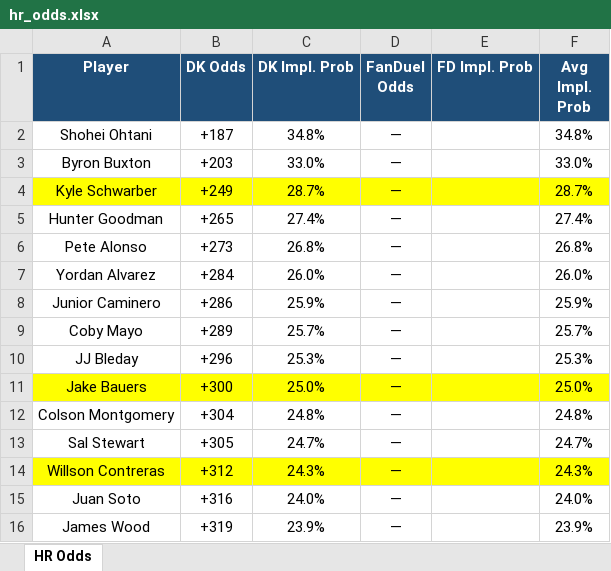
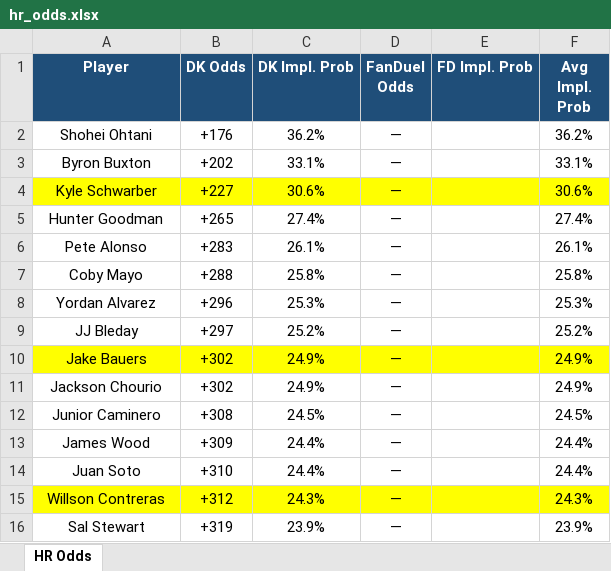
Before and after one commit to kornbergercharles-prog/HR-Odds-Scraper, an Excel workbook: hr_odds.xlsx, sheet HR Odds, drawn as a sheet; only a part is shown; values as stored, in another font and other column widths than the file's, no borders; removed rows and columns are numbered as before the commit, all else as after; the diff covers the shown part only; the diff names each change by its address in the sheet, - before the commit and + after, or states it on an @@ line.

```diff
--- a/hr_odds.xlsx (sheet HR Odds)
+++ b/hr_odds.xlsx (sheet HR Odds)
-B2 (DK Odds): +187
+B2 (DK Odds): +176
-C2 (DK Impl. Prob): 34.8%
+C2 (DK Impl. Prob): 36.2%
-F2 (Avg Impl. Prob): 34.8%
+F2 (Avg Impl. Prob): 36.2%
-B3 (DK Odds): +203
+B3 (DK Odds): +202
-C3 (DK Impl. Prob): 33.0%
+C3 (DK Impl. Prob): 33.1%
-F3 (Avg Impl. Prob): 33.0%
+F3 (Avg Impl. Prob): 33.1%
-B4 (DK Odds): +249
+B4 (DK Odds): +227
-C4 (DK Impl. Prob): 28.7%
+C4 (DK Impl. Prob): 30.6%
-F4 (Avg Impl. Prob): 28.7%
+F4 (Avg Impl. Prob): 30.6%
-B6 (DK Odds): +273
+B6 (DK Odds): +283
-C6 (DK Impl. Prob): 26.8%
+C6 (DK Impl. Prob): 26.1%
-F6 (Avg Impl. Prob): 26.8%
+F6 (Avg Impl. Prob): 26.1%
-row 7: Yordan Alvarez | +284 | 26.0% | — |  | 26.0%
-row 8: Junior Caminero | +286 | 25.9% | — |  | 25.9%
-B7 (DK Odds): +289
+B7 (DK Odds): +288
-C7 (DK Impl. Prob): 25.7%
+C7 (DK Impl. Prob): 25.8%
-F7 (Avg Impl. Prob): 25.7%
+F7 (Avg Impl. Prob): 25.8%
+row 8: Yordan Alvarez | +296 | 25.3% | — |  | 25.3%
-B9 (DK Odds): +296
+B9 (DK Odds): +297
-C9 (DK Impl. Prob): 25.3%
+C9 (DK Impl. Prob): 25.2%
-F9 (Avg Impl. Prob): 25.3%
+F9 (Avg Impl. Prob): 25.2%
-B10 (DK Odds): +300
+B10 (DK Odds): +302
-C10 (DK Impl. Prob): 25.0%
+C10 (DK Impl. Prob): 24.9%
-F10 (Avg Impl. Prob): 25.0%
+F10 (Avg Impl. Prob): 24.9%
-row 12: Colson Montgomery | +304 | 24.8% | — |  | 24.8%
-row 13: Sal Stewart | +305 | 24.7% | — |  | 24.7%
+row 11: Jackson Chourio | +302 | 24.9% | — |  | 24.9%
+row 12: Junior Caminero | +308 | 24.5% | — |  | 24.5%
+row 13: James Wood | +309 | 24.4% | — |  | 24.4%
+row 14: Juan Soto | +310 | 24.4% | — |  | 24.4%
-row 15: Juan Soto | +316 | 24.0% | — |  | 24.0%
-A16 (Player): James Wood
+A16 (Player): Sal Stewart
```
Also changed, not shown: 81 added rows, 74 removed rows, 4 moved rows, 138 edited cells and cell formats elsewhere in this sheet, 1 other file.
